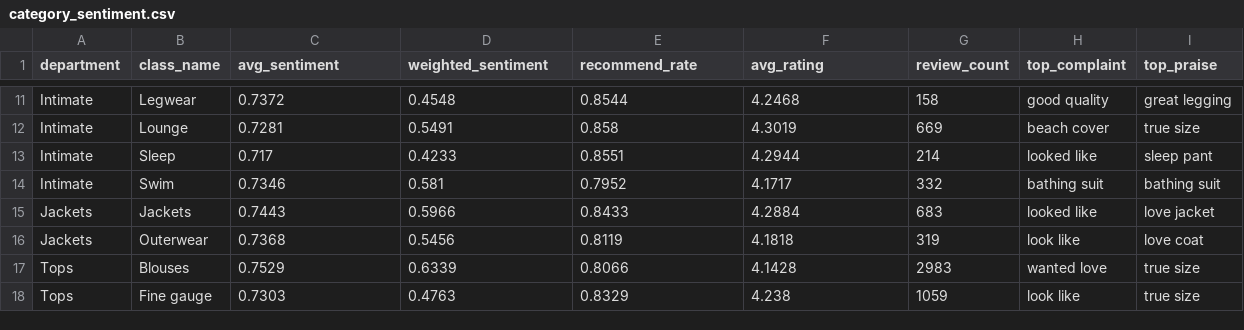
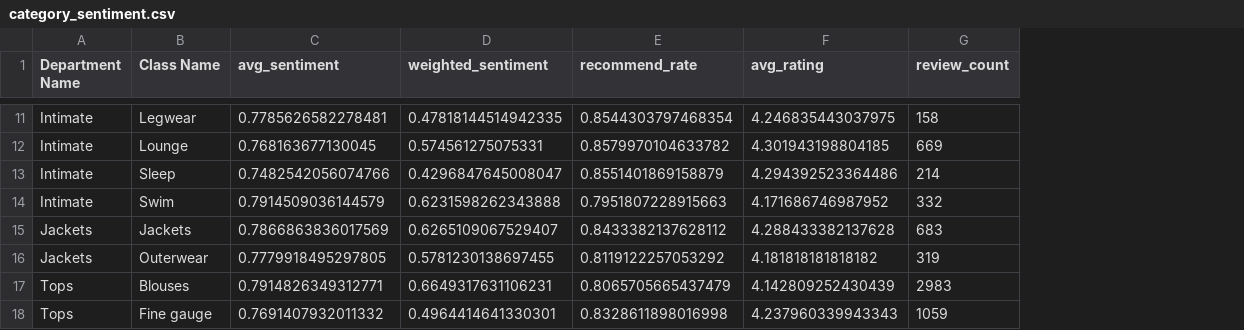
Before and after one commit to Anshuman-VR/ZaraERP, a CSV file: outputs/category_sentiment.csv, drawn as a sheet; only a part is shown, gaps mark what is left out; the diff covers the shown part only; the diff names each change by its address in the sheet, - before the commit and + after, or states it on an @@ line.

```diff
--- a/outputs/category_sentiment.csv
+++ b/outputs/category_sentiment.csv
-column H (top_complaint), rows 11-18: good quality | beach cover | looked like | bathing suit | looked like | look like | wanted love | look like
-column I (top_praise), rows 11-18: great legging | true size | sleep pant | bathing suit | love jacket | love coat | true size | true size
-A1: department
+A1: Department Name
-B1: class_name
+B1: Class Name
-C11 (avg_sentiment): 0.7372
+C11 (avg_sentiment): 0.7785626582278481
-D11 (weighted_sentiment): 0.4548
+D11 (weighted_sentiment): 0.47818144514942335
-E11 (recommend_rate): 0.8544
+E11 (recommend_rate): 0.8544303797468354
-F11 (avg_rating): 4.2468
+F11 (avg_rating): 4.246835443037975
-C12 (avg_sentiment): 0.7281
+C12 (avg_sentiment): 0.768163677130045
-D12 (weighted_sentiment): 0.5491
+D12 (weighted_sentiment): 0.574561275075331
-E12 (recommend_rate): 0.858
+E12 (recommend_rate): 0.8579970104633782
-F12 (avg_rating): 4.3019
+F12 (avg_rating): 4.301943198804185
-C13 (avg_sentiment): 0.717
+C13 (avg_sentiment): 0.7482542056074766
-D13 (weighted_sentiment): 0.4233
+D13 (weighted_sentiment): 0.4296847645008047
-E13 (recommend_rate): 0.8551
+E13 (recommend_rate): 0.8551401869158879
-F13 (avg_rating): 4.2944
+F13 (avg_rating): 4.294392523364486
-C14 (avg_sentiment): 0.7346
+C14 (avg_sentiment): 0.7914509036144579
-D14 (weighted_sentiment): 0.581
+D14 (weighted_sentiment): 0.6231598262343888
-E14 (recommend_rate): 0.7952
+E14 (recommend_rate): 0.7951807228915663
-F14 (avg_rating): 4.1717
+F14 (avg_rating): 4.171686746987952
-C15 (avg_sentiment): 0.7443
+C15 (avg_sentiment): 0.7866863836017569
-D15 (weighted_sentiment): 0.5966
+D15 (weighted_sentiment): 0.6265109067529407
-E15 (recommend_rate): 0.8433
+E15 (recommend_rate): 0.8433382137628112
-F15 (avg_rating): 4.2884
+F15 (avg_rating): 4.288433382137628
-C16 (avg_sentiment): 0.7368
+C16 (avg_sentiment): 0.7779918495297805
-D16 (weighted_sentiment): 0.5456
+D16 (weighted_sentiment): 0.5781230138697455
-E16 (recommend_rate): 0.8119
+E16 (recommend_rate): 0.8119122257053292
-F16 (avg_rating): 4.1818
+F16 (avg_rating): 4.181818181818182
-C17 (avg_sentiment): 0.7529
+C17 (avg_sentiment): 0.7914826349312771
-D17 (weighted_sentiment): 0.6339
+D17 (weighted_sentiment): 0.6649317631106231
-E17 (recommend_rate): 0.8066
+E17 (recommend_rate): 0.8065705665437479
-F17 (avg_rating): 4.1428
+F17 (avg_rating): 4.142809252430439
-C18 (avg_sentiment): 0.7303
+C18 (avg_sentiment): 0.7691407932011332
-D18 (weighted_sentiment): 0.4763
+D18 (weighted_sentiment): 0.4964414641330301
-E18 (recommend_rate): 0.8329
+E18 (recommend_rate): 0.8328611898016998
-F18 (avg_rating): 4.238
+F18 (avg_rating): 4.237960339943343
```
Also changed, not shown: 42 edited cells elsewhere in this file, 35 other files.
